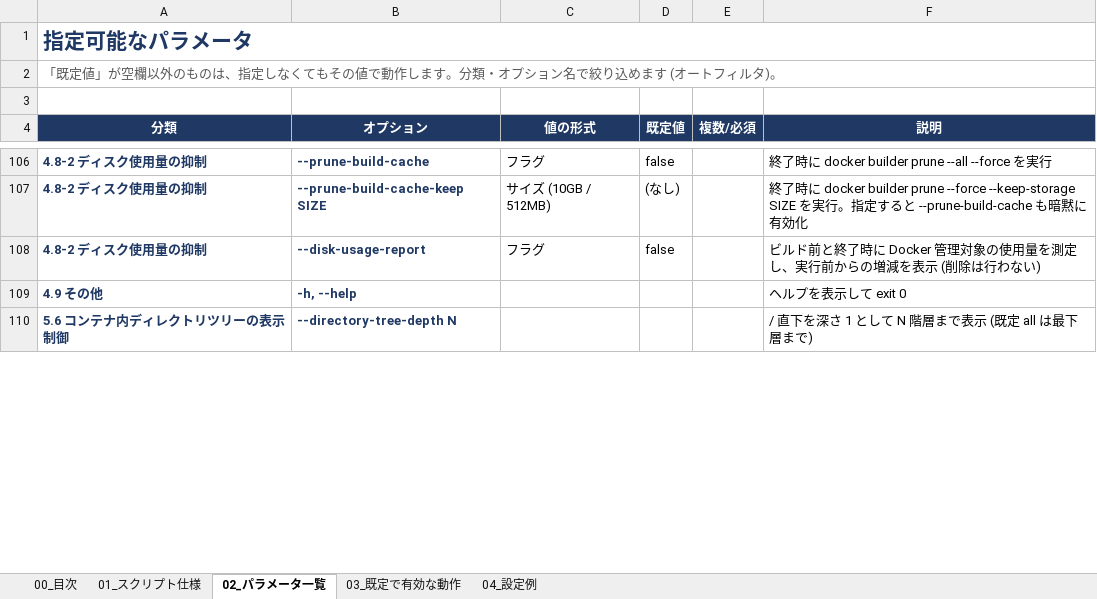
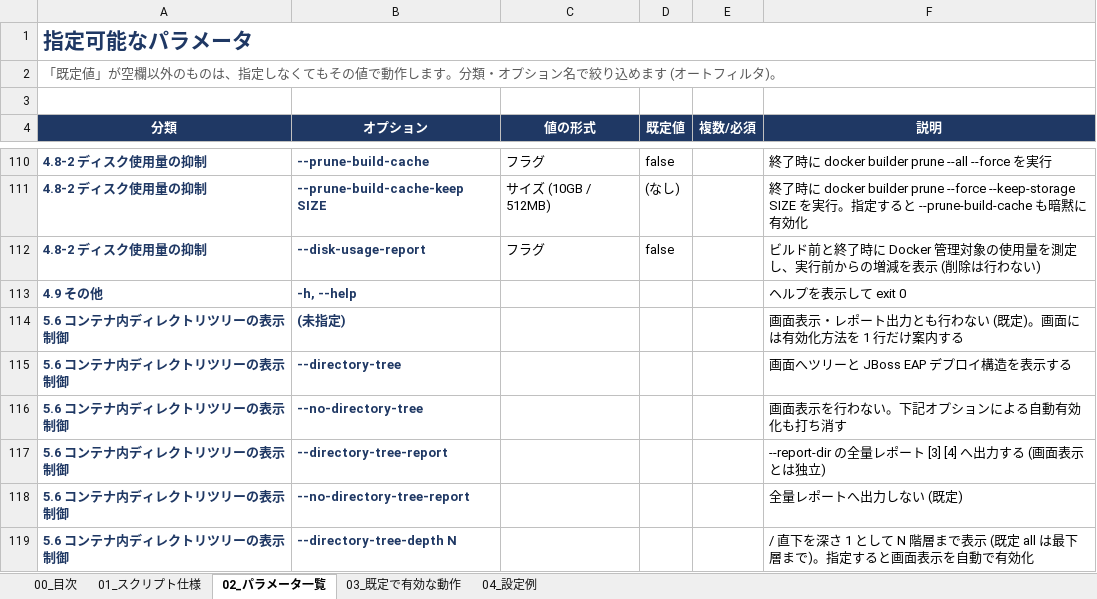
Before and after one commit to ProjectRubyRing/Container_Compose_Build_Push_v2_from_Codex, an Excel workbook: docs/build_and_verify_guide.xlsx, sheet 02_パラメータ一覧, drawn as a sheet; only a part is shown, gaps mark what is left out; values as stored, in another font and other column widths than the file's, no borders; addresses are those after the commit; the diff covers the shown part only; the diff names each change by its address in the sheet, - before the commit and + after, or states it on an @@ line.

```diff
--- a/docs/build_and_verify_guide.xlsx (sheet 02_パラメータ一覧)
+++ b/docs/build_and_verify_guide.xlsx (sheet 02_パラメータ一覧)
+row 114: 5.6 コンテナ内ディレクトリツリーの表示制御 | (未指定) |  |  |  | 画面表示・レポート出力とも行わない (既定)。画面には有効化方法を 1 行だけ案内する
+row 115: 5.6 コンテナ内ディレクトリツリーの表示制御 | --directory-tree |  |  |  | 画面へツリーと JBoss EAP デプロイ構造を表示する
+row 116: 5.6 コンテナ内ディレクトリツリーの表示制御 | --no-directory-tree |  |  |  | 画面表示を行わない。下記オプションによる自動有効化も打ち消す
+row 117: 5.6 コンテナ内ディレクトリツリーの表示制御 | --directory-tree-report |  |  |  | --report-dir の全量レポート [3] [4] へ出力する (画面表示とは独立)
+row 118: 5.6 コンテナ内ディレクトリツリーの表示制御 | --no-directory-tree-report |  |  |  | 全量レポートへ出力しない (既定)
-F119 (説明): …層まで)
+F119 (説明): …層まで)。指定すると画面表示を自動で有効化
```
Also changed, not shown: 6 added rows, 1 removed row and 5 edited cells elsewhere in this sheet, sheet 03_既定で有効な動作, sheet 04_設定例, sheet 01_スクリプト仕様, sheet 00_目次, docs/build_and_push_guide.xlsx, docs/buildx_build_and_push_guide.xlsx, 5 other files.
